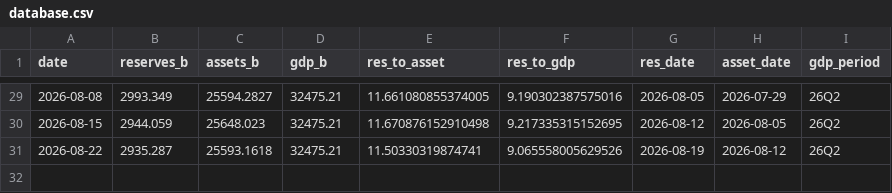
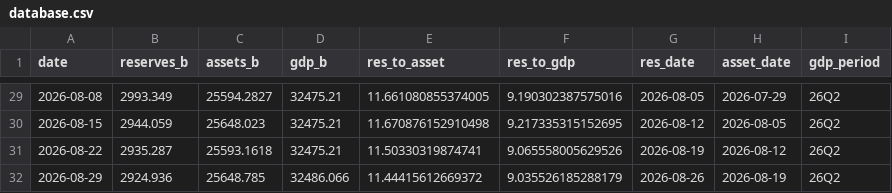
Before and after one commit to samchang-1220/us-liquidity-tracker, a CSV file: database.csv, drawn as a sheet; only a part is shown, gaps mark what is left out.

```diff
--- a/database.csv
+++ b/database.csv
@@ -31 +31,2 @@ date,reserves_b,assets_b,gdp_b,res_to_asset,res_to_gdp,res_date,asset_date,gdp_p
 2026-08-22,2935.287,25593.1618,32475.21,11.50330319874741,9.065558005629526,2026-08-19,2026-08-12,26Q2
+2026-08-29,2924.936,25648.785,32486.066,11.44415612669372,9.035526185288179,2026-08-26,2026-08-19,26Q2
```
